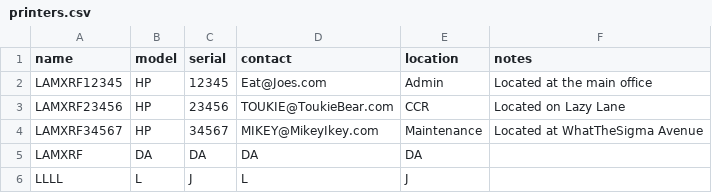
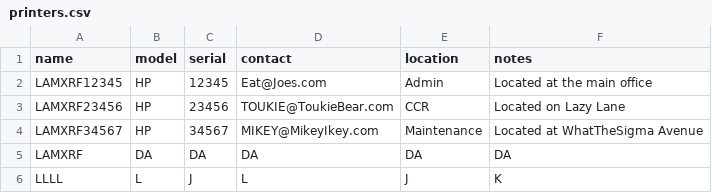
Before and after one commit to MaikuOjisan/Printers, a CSV file: printers.csv, drawn as a sheet.

Commit message:
Fix CSV

```diff
--- a/printers.csv
+++ b/printers.csv
@@ -4,3 +4,3 @@ LAMXRF23456,HP,23456,TOUKIE@ToukieBear.com,CCR,Located on Lazy Lane
 LAMXRF34567,HP,34567,MIKEY@MikeyIkey.com,Maintenance,Located at WhatTheSigma Avenue
-LAMXRF,DA,DA,DA,DA
-LLLL,L,J,L,J
+LAMXRF,DA,DA,DA,DA,DA
+LLLL,L,J,L,J,K
```
